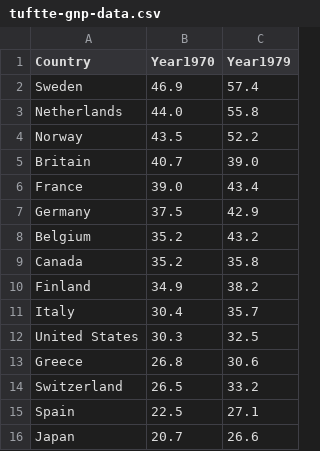
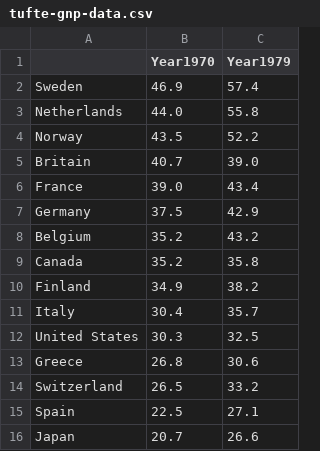
Before and after one commit to leeper/slopegraph, a CSV file: tufte-gnp-data.csv (was tuftte-gnp-data.csv), drawn as a sheet.

```diff
--- a/tuftte-gnp-data.csv
+++ b/tufte-gnp-data.csv
@@ -1,2 +1,2 @@
-Country,Year1970,Year1979
+,Year1970,Year1979
 Sweden,46.9,57.4
```
Also changed, not shown: 1 other file.
